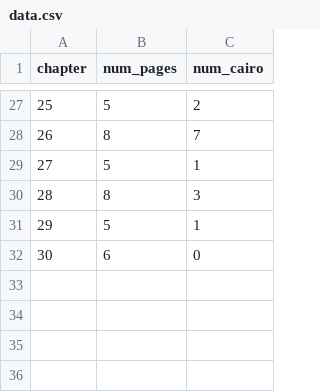
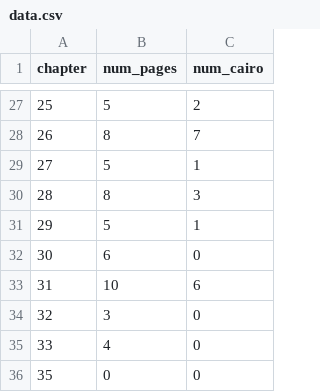
Before and after one commit to jonathanbouchet/antique_hunter_guide, a CSV file: data.csv, drawn as a sheet; only a part is shown, gaps mark what is left out.

Commit message:
updates

```diff
--- a/data.csv
+++ b/data.csv
@@ -32 +32,5 @@ chapter,num_pages,num_cairo
 30,6,0
+31,10,6
+32,3,0
+33,4,0
+35,0,0
```
